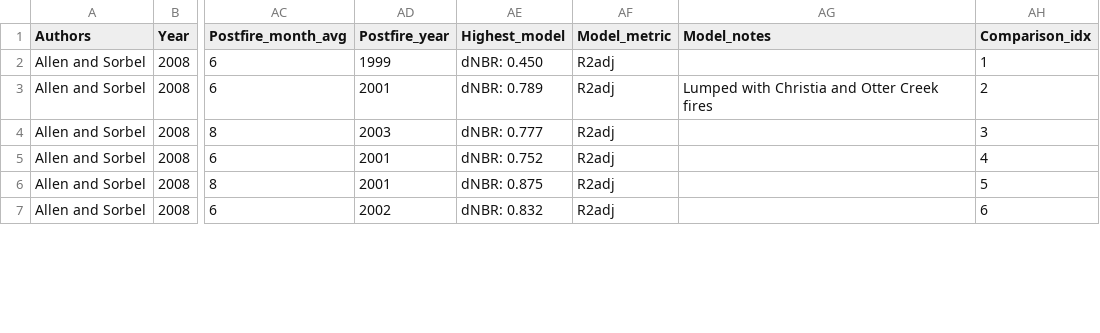
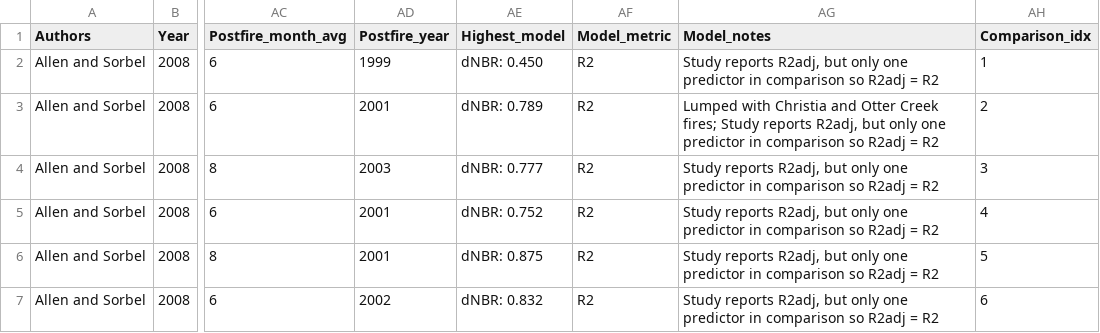
Before and after one commit to colton-miller/cbi-spatial-temporal, a CSV file: data/comparisons_results.csv, drawn as a sheet; only a part is shown, gaps mark what is left out; the diff covers the shown part only; the diff names each change by its address in the sheet, - before the commit and + after, or states it on an @@ line.

Commit message:
replacing R2adj with R2 for linear models with single predictor; adding script to summarize number of months over which field work was conducted

```diff
--- a/data/comparisons_results.csv
+++ b/data/comparisons_results.csv
-AF2:AF7 (Model_metric): R2adj
+AF2:AF7 (Model_metric): R2
-AG2 (Model_notes): (empty)
+AG2 (Model_notes): Study reports R2adj, but only one predictor in comparison so R2adj = R2
-AG3 (Model_notes): …Otter Creek fires
+AG3 (Model_notes): …Otter Creek fires; Study reports R2adj, but only one predictor in comparison so R2adj = R2
-AG4:AG7 (Model_notes): (empty)
+AG4:AG7 (Model_notes): Study reports R2adj, but only one predictor in comparison so R2adj = R2
```
Also changed, not shown: 35 edited cells elsewhere in this file, 3 other files.
